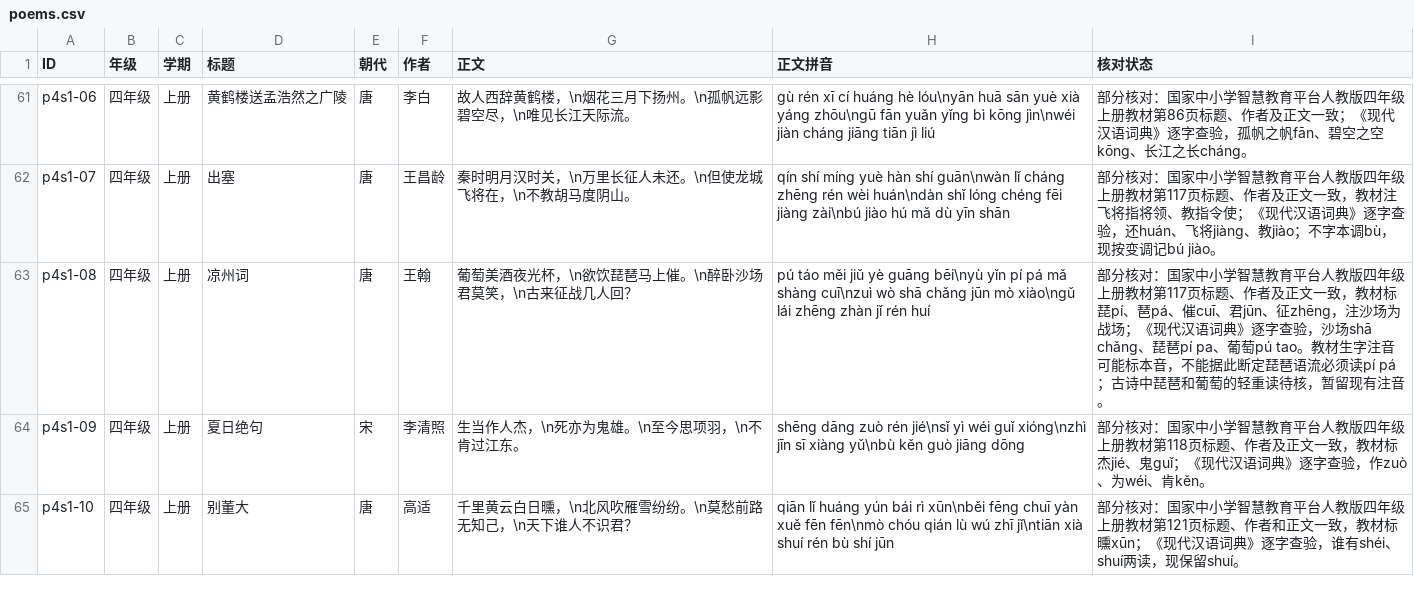
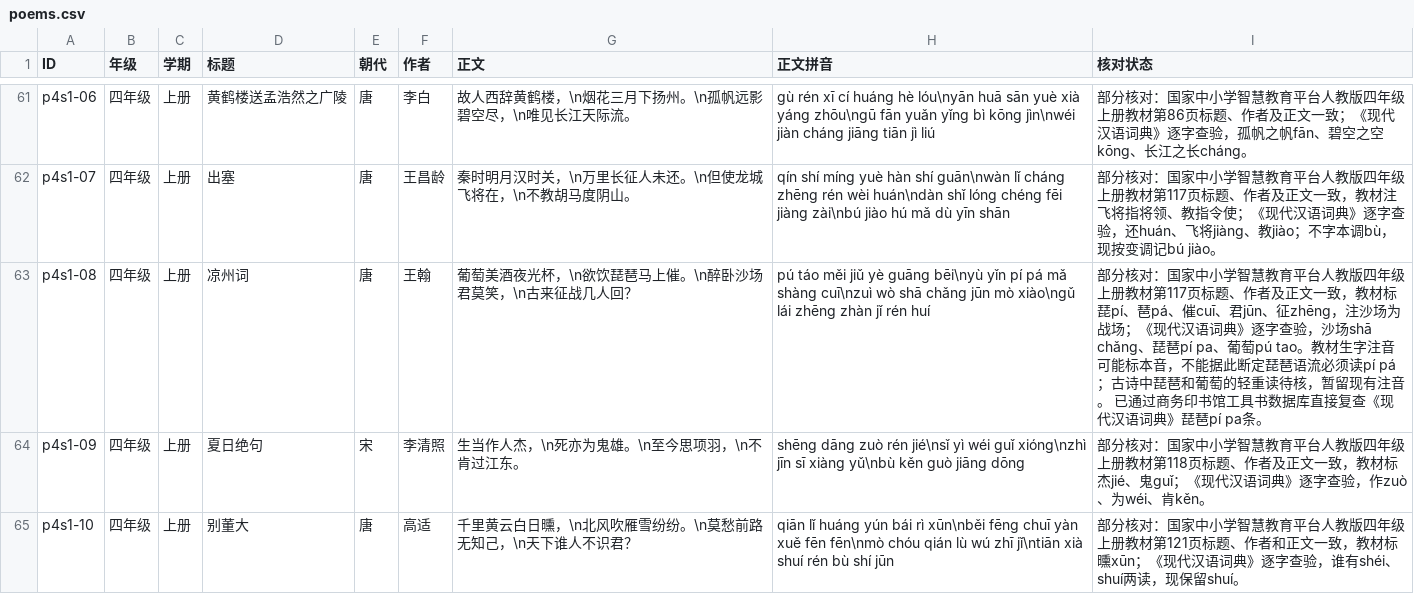
Before and after one commit to meta-learning-lab/rijiyuelei, a CSV file: dist/poems.csv, drawn as a sheet; only a part is shown, gaps mark what is left out.

```diff
--- a/dist/poems.csv
+++ b/dist/poems.csv
@@ -62,3 +62,3 @@ p4s1-06,四年级,上册,黄鹤楼送孟浩然之广陵,唐,李白,故人西辞
 p4s1-07,四年级,上册,出塞,唐,王昌龄,秦时明月汉时关，\n万里长征人未还。\n但使龙城飞将在，\n不教胡马度阴山。,qín shí míng yuè hàn shí guān\nwàn lǐ cháng zhēng rén wèi huán\ndàn shǐ lóng chéng fēi jiàng zài\nbú jiào hú mǎ dù yīn shān,部分核对：国家中小学智慧教育平台人教版四年级上册教材第117页标题、作者及正文一致，教材注飞将指将领、教指令使；《现代汉语词典》逐字查验，还huán、飞将jiàng、教jiào；不字本调bù，现按变调记bú jiào。
-p4s1-08,四年级,上册,凉州词,唐,王翰,葡萄美酒夜光杯，\n欲饮琵琶马上催。\n醉卧沙场君莫笑，\n古来征战几人回？,pú táo měi jiǔ yè guāng bēi\nyù yǐn pí pá mǎ shàng cuī\nzuì wò shā chǎng jūn mò xiào\ngǔ lái zhēng zhàn jǐ rén huí,部分核对：国家中小学智慧教育平台人教版四年级上册教材第117页标题、作者及正文一致，教材标琵pí、琶pá、催cuī、君jūn、征zhēng，注沙场为战场；《现代汉语词典》逐字查验，沙场shā chǎng、琵琶pí pa、葡萄pú tao。教材生字注音可能标本音，不能据此断定琵琶语流必须读pí pá；古诗中琵琶和葡萄的轻重读待核，暂留现有注音。
+p4s1-08,四年级,上册,凉州词,唐,王翰,葡萄美酒夜光杯，\n欲饮琵琶马上催。\n醉卧沙场君莫笑，\n古来征战几人回？,pú táo měi jiǔ yè guāng bēi\nyù yǐn pí pá mǎ shàng cuī\nzuì wò shā chǎng jūn mò xiào\ngǔ lái zhēng zhàn jǐ rén huí,部分核对：国家中小学智慧教育平台人教版四年级上册教材第117页标题、作者及正文一致，教材标琵pí、琶pá、催cuī、君jūn、征zhēng，注沙场为战场；《现代汉语词典》逐字查验，沙场shā chǎng、琵琶pí pa、葡萄pú tao。教材生字注音可能标本音，不能据此断定琵琶语流必须读pí pá；古诗中琵琶和葡萄的轻重读待核，暂留现有注音。 已通过商务印书馆工具书数据库直接复查《现代汉语词典》琵琶pí pa条。
 p4s1-09,四年级,上册,夏日绝句,宋,李清照,生当作人杰，\n死亦为鬼雄。\n至今思项羽，\n不肯过江东。,shēng dāng zuò rén jié\nsǐ yì wéi guǐ xióng\nzhì jīn sī xiàng yǔ\nbù kěn guò jiāng dōng,部分核对：国家中小学智慧教育平台人教版四年级上册教材第118页标题、作者及正文一致，教材标杰jié、鬼guǐ；《现代汉语词典》逐字查验，作zuò、为wéi、肯kěn。
```
Also changed, not shown: dist/words.csv.
